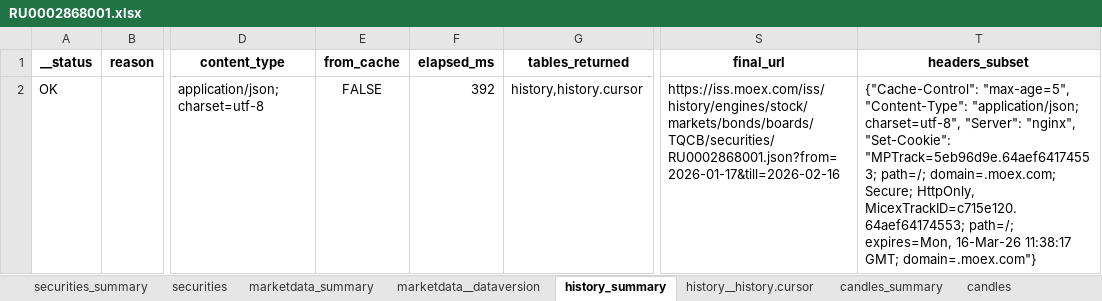
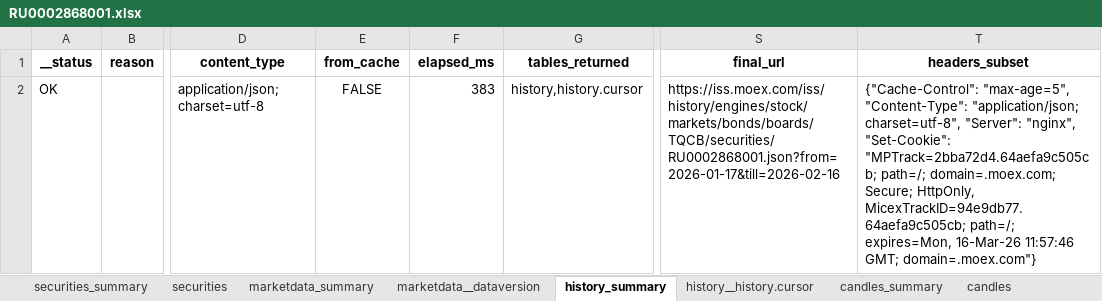
Before and after one commit to Habosjob/Vibe, an Excel workbook: data/curated/moex/endpoints_probe/20260216/RU0002868001.xlsx, sheet history_summary, drawn as a sheet; only a part is shown, gaps mark what is left out; values as stored, in another font and other column widths than the file's, no borders; the diff names each change by its address in the sheet, - before the commit and + after, or states it on an @@ line.

```diff
--- a/data/curated/moex/endpoints_probe/20260216/RU0002868001.xlsx (sheet history_summary)
+++ b/data/curated/moex/endpoints_probe/20260216/RU0002868001.xlsx (sheet history_summary)
-F2 (elapsed_ms): 392
+F2 (elapsed_ms): 383
-T2 (headers_subset): …"nginx", "Set-Cookie": "MPTrack=5eb96d9e.64aef64174553; path=/; domain=.moex.com; Secure; HttpOnly, MicexTrackID=c715e120.64aef64174553; path=/; expires=Mon, 16-Mar-26 11:38:17 GMT; domain=.moex.com"}
+T2 (headers_subset): …"nginx", "Set-Cookie": "MPTrack=2bba72d4.64aefa9c505cb; path=/; domain=.moex.com; Secure; HttpOnly, MicexTrackID=94e9db77.64aefa9c505cb; path=/; expires=Mon, 16-Mar-26 11:57:46 GMT; domain=.moex.com"}
```
Also changed, not shown: sheet summary_all, sheet securities_summary, sheet marketdata_summary, sheet candles_summary, sheet bondization_coupons_summary, sheet bondization_amort_summary, 3 more sheets, 15 other files.
